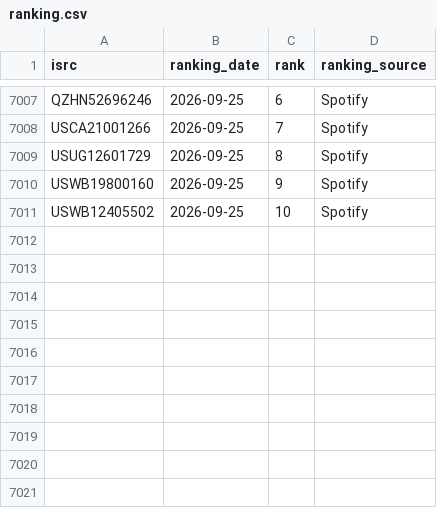
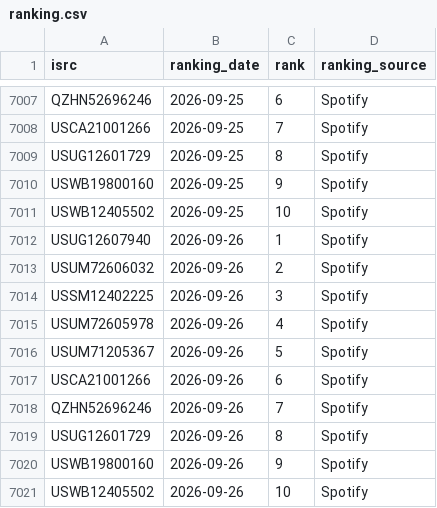
Before and after one commit to jarell-santella/daily-top-songs-etl, a CSV file: db/csv/ranking.csv, drawn as a sheet; only a part is shown, gaps mark what is left out.

Commit message:
chore(automated): add fetched daily data to csvs

```diff
--- a/db/csv/ranking.csv
+++ b/db/csv/ranking.csv
@@ -7011 +7011,11 @@
 "USWB12405502","2026-09-25","10","Spotify"
+"USUG12607940","2026-09-26","1","Spotify"
+"USUM72606032","2026-09-26","2","Spotify"
+"USSM12402225","2026-09-26","3","Spotify"
+"USUM72605978","2026-09-26","4","Spotify"
+"USUM71205367","2026-09-26","5","Spotify"
+"USCA21001266","2026-09-26","6","Spotify"
+"QZHN52696246","2026-09-26","7","Spotify"
+"USUG12601729","2026-09-26","8","Spotify"
+"USWB19800160","2026-09-26","9","Spotify"
+"USWB12405502","2026-09-26","10","Spotify"
```
